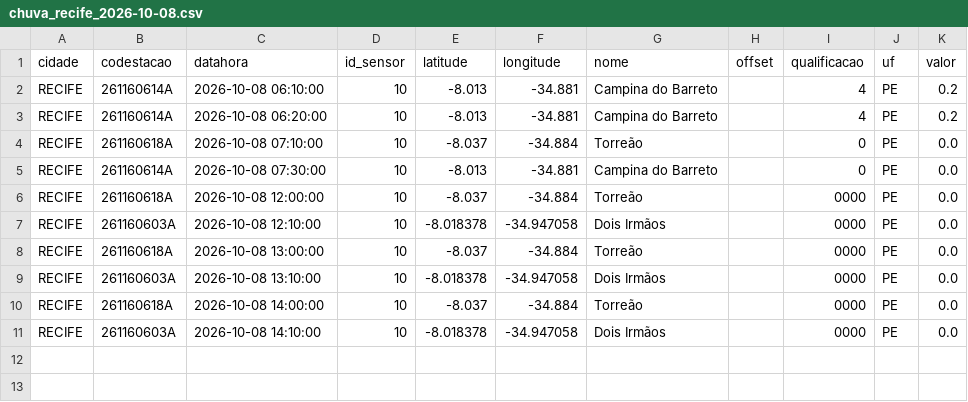
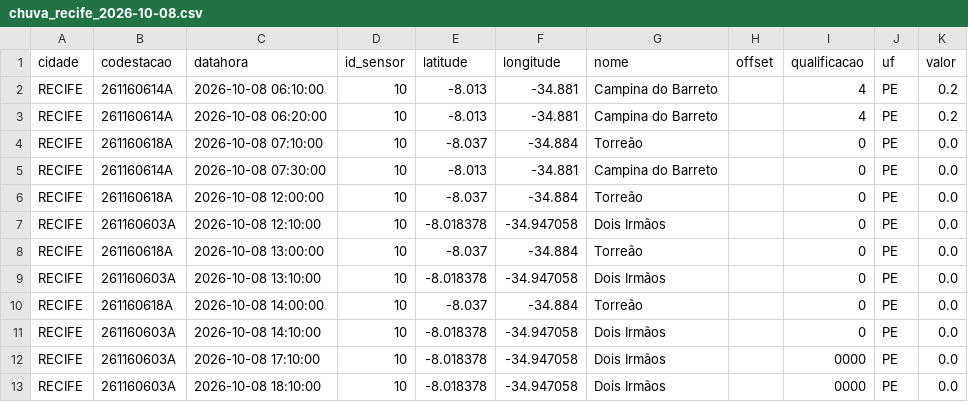
Before and after one commit to RafaellaB/risk-today-apps, a CSV file: chuva_recife_2026-10-08.csv, drawn as a sheet.

```diff
--- a/chuva_recife_2026-10-08.csv
+++ b/chuva_recife_2026-10-08.csv
@@ -5,7 +5,9 @@ RECIFE,261160618A,2026-10-08 07:10:00,10,-8.037,-34.884,Torreão,,0,PE,0.0
 RECIFE,261160614A,2026-10-08 07:30:00,10,-8.013,-34.881,Campina do Barreto,,0,PE,0.0
-RECIFE,261160618A,2026-10-08 12:00:00,10,-8.037,-34.884,Torreão,,0000,PE,0.0
-RECIFE,261160603A,2026-10-08 12:10:00,10,-8.018378,-34.947058,Dois Irmãos,,0000,PE,0.0
-RECIFE,261160618A,2026-10-08 13:00:00,10,-8.037,-34.884,Torreão,,0000,PE,0.0
-RECIFE,261160603A,2026-10-08 13:10:00,10,-8.018378,-34.947058,Dois Irmãos,,0000,PE,0.0
-RECIFE,261160618A,2026-10-08 14:00:00,10,-8.037,-34.884,Torreão,,0000,PE,0.0
-RECIFE,261160603A,2026-10-08 14:10:00,10,-8.018378,-34.947058,Dois Irmãos,,0000,PE,0.0
+RECIFE,261160618A,2026-10-08 12:00:00,10,-8.037,-34.884,Torreão,,0,PE,0.0
+RECIFE,261160603A,2026-10-08 12:10:00,10,-8.018378,-34.947058,Dois Irmãos,,0,PE,0.0
+RECIFE,261160618A,2026-10-08 13:00:00,10,-8.037,-34.884,Torreão,,0,PE,0.0
+RECIFE,261160603A,2026-10-08 13:10:00,10,-8.018378,-34.947058,Dois Irmãos,,0,PE,0.0
+RECIFE,261160618A,2026-10-08 14:00:00,10,-8.037,-34.884,Torreão,,0,PE,0.0
+RECIFE,261160603A,2026-10-08 14:10:00,10,-8.018378,-34.947058,Dois Irmãos,,0,PE,0.0
+RECIFE,261160603A,2026-10-08 17:10:00,10,-8.018378,-34.947058,Dois Irmãos,,0000,PE,0.0
+RECIFE,261160603A,2026-10-08 18:10:00,10,-8.018378,-34.947058,Dois Irmãos,,0000,PE,0.0
```
